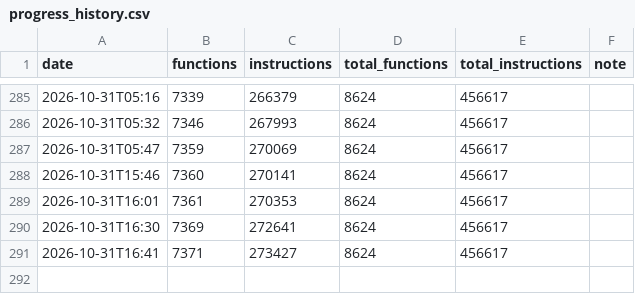
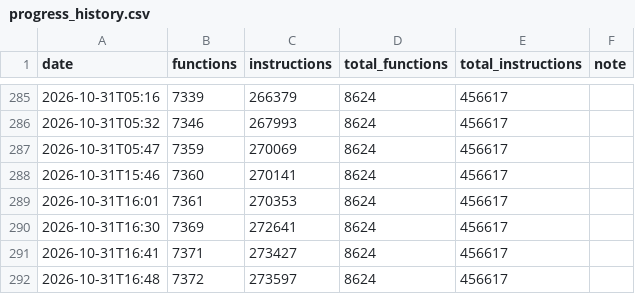
Before and after one commit to NaGaa95/sly3-decomp, a CSV file: config/progress_history.csv, drawn as a sheet; only a part is shown, gaps mark what is left out.

```diff
--- a/config/progress_history.csv
+++ b/config/progress_history.csv
@@ -291 +291,2 @@ date,functions,instructions,total_functions,total_instructions,note
 2026-10-31T16:41,7371,273427,8624,456617,
+2026-10-31T16:48,7372,273597,8624,456617,
```
Also changed, not shown: config/matched.csv, 2 other files.
